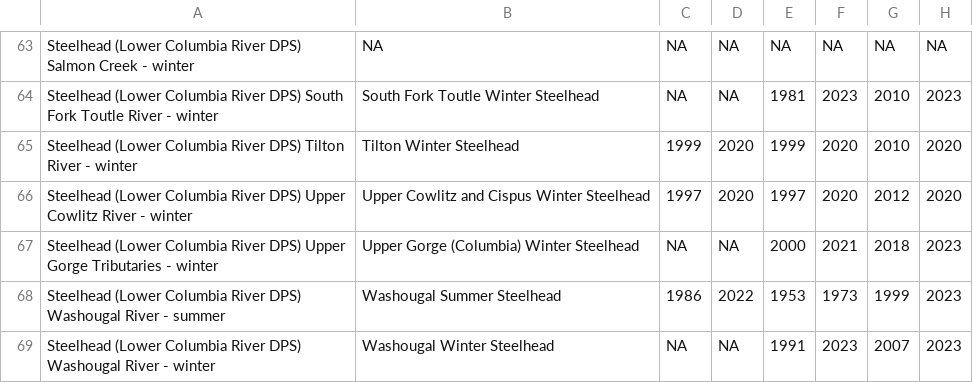
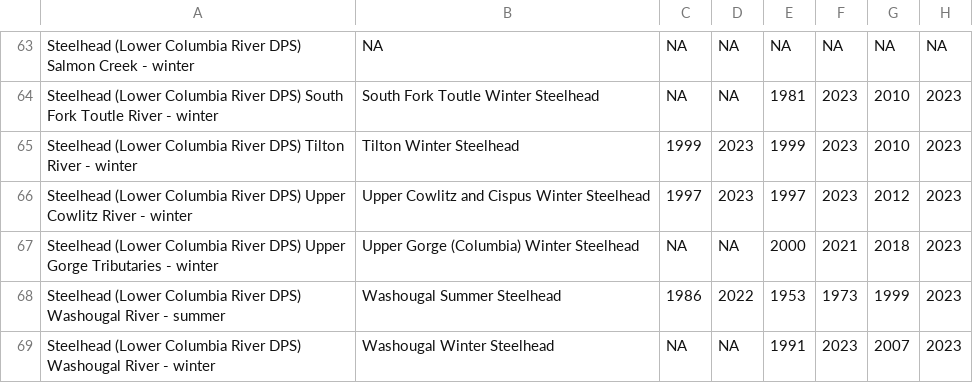
Before and after one commit to tbuehrens/SPI_cleanup, a CSV file: SPI_data_status_2024-07-31.csv (was SPI_data_status_2024-06-04.csv), drawn as a sheet; only a part is shown, gaps mark what is left out; the diff covers the shown part only.

```diff
--- a/SPI_data_status_2024-06-04.csv
+++ b/SPI_data_status_2024-07-31.csv
@@ -64,4 +64,4 @@
 "Steelhead (Lower Columbia River DPS) South Fork Toutle River - winter","South Fork Toutle Winter Steelhead",NA,NA,"1981","2023","2010","2023"
-"Steelhead (Lower Columbia River DPS) Tilton River - winter","Tilton Winter Steelhead","1999","2020","1999","2020","2010","2020"
-"Steelhead (Lower Columbia River DPS) Upper Cowlitz River - winter","Upper Cowlitz and Cispus Winter Steelhead","1997","2020","1997","2020","2012","2020"
+"Steelhead (Lower Columbia River DPS) Tilton River - winter","Tilton Winter Steelhead","1999","2023","1999","2023","2010","2023"
+"Steelhead (Lower Columbia River DPS) Upper Cowlitz River - winter","Upper Cowlitz and Cispus Winter Steelhead","1997","2023","1997","2023","2012","2023"
 "Steelhead (Lower Columbia River DPS) Upper Gorge Tributaries - winter","Upper Gorge (Columbia) Winter Steelhead",NA,NA,"2000","2021","2018","2023"
```
Also changed, not shown: 53 edited cells elsewhere in this file, SPI_pops_with_dups.csv, 6 other files.
